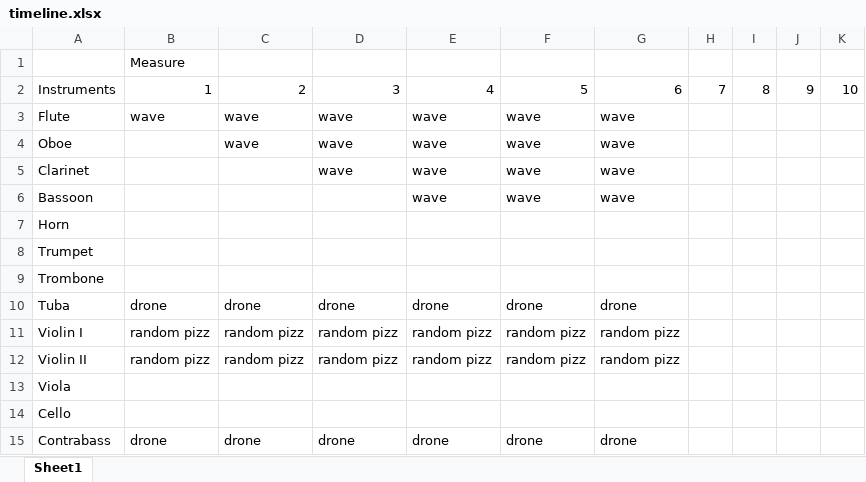
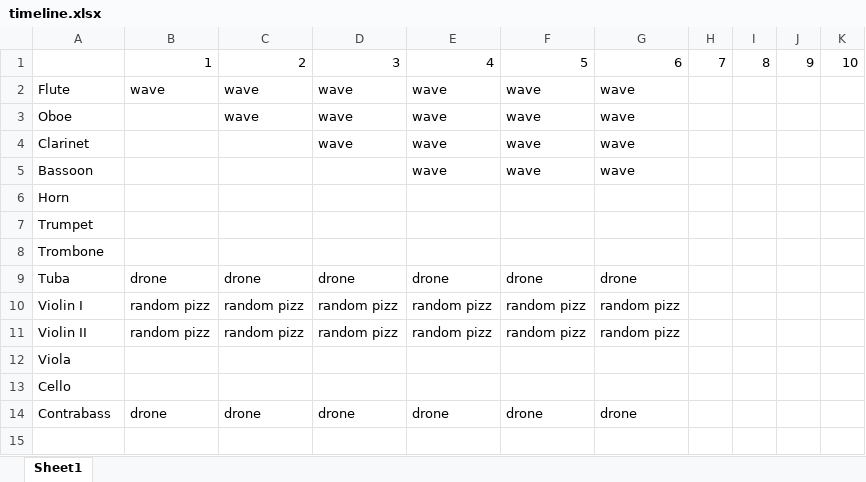
Before and after one commit to yuichkun/automatic_composition, an Excel workbook: Data/timeline.xlsx, sheet Sheet1, drawn as a sheet; values as stored, in another font and other column widths than the file's, no borders; removed rows and columns are numbered as before the commit, all else as after; the diff names each change by its address in the sheet, - before the commit and + after, or states it on an @@ line.

```diff
--- a/Data/timeline.xlsx (sheet Sheet1)
+++ b/Data/timeline.xlsx (sheet Sheet1)
-row 1:  | Measure
-A1: Instruments
+A1: (empty)
```
Also changed, not shown: 10 other files.
